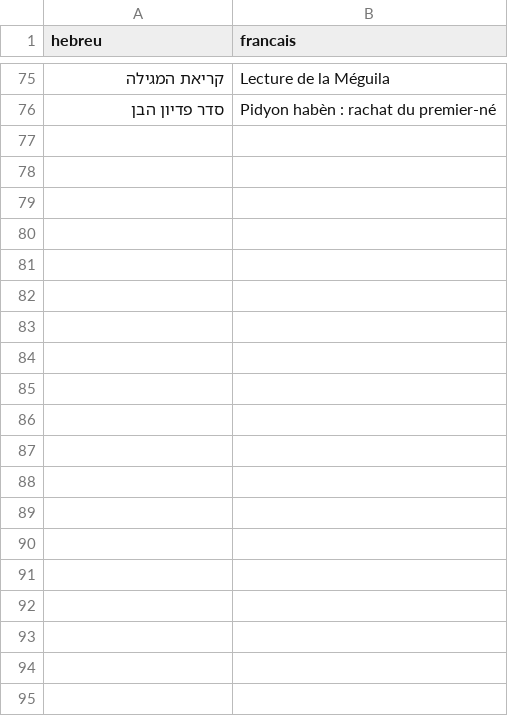
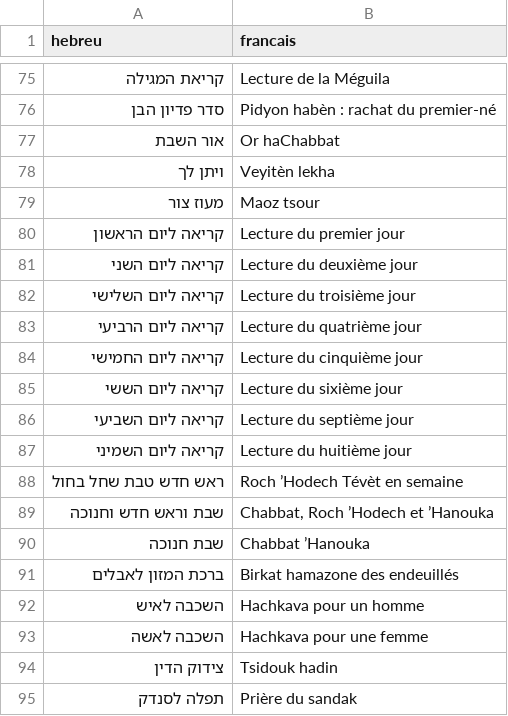
Before and after one commit to docloulou/Siddour-ebook, a CSV file: data/intertitres.csv, drawn as a sheet; only a part is shown, gaps mark what is left out.

```diff
--- a/data/intertitres.csv
+++ b/data/intertitres.csv
@@ -76 +76,20 @@ hebreu;francais
 סדר פדיון הבן;Pidyon habèn : rachat du premier-né
+אור השבת;Or haChabbat
+ויתן לך;Veyitèn lekha
+מעוז צור;Maoz tsour
+קריאה ליום הראשון;Lecture du premier jour
+קריאה ליום השני;Lecture du deuxième jour
+קריאה ליום השלישי;Lecture du troisième jour
+קריאה ליום הרביעי;Lecture du quatrième jour
+קריאה ליום החמישי;Lecture du cinquième jour
+קריאה ליום הששי;Lecture du sixième jour
+קריאה ליום השביעי;Lecture du septième jour
+קריאה ליום השמיני;Lecture du huitième jour
+ראש חדש טבת שחל בחול;Roch ’Hodech Tévèt en semaine
+שבת וראש חדש וחנוכה;Chabbat, Roch ’Hodech et ’Hanouka
+שבת חנוכה;Chabbat ’Hanouka
+ברכת המזון לאבלים;Birkat hamazone des endeuillés
+השכבה לאיש;Hachkava pour un homme
+השכבה לאשה;Hachkava pour une femme
+צידוק הדין;Tsidouk hadin
+תפלה לסנדק;Prière du sandak
```
Also changed, not shown: data/consignes.csv, 13 other files.
